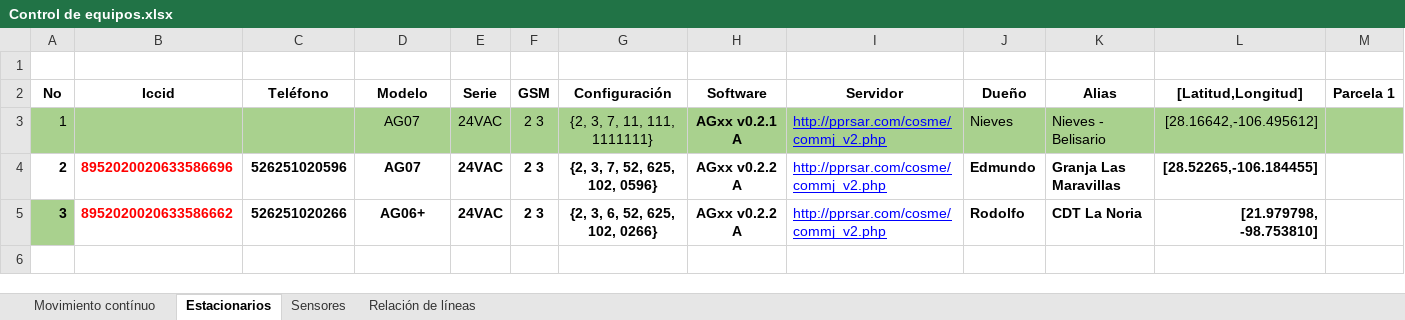
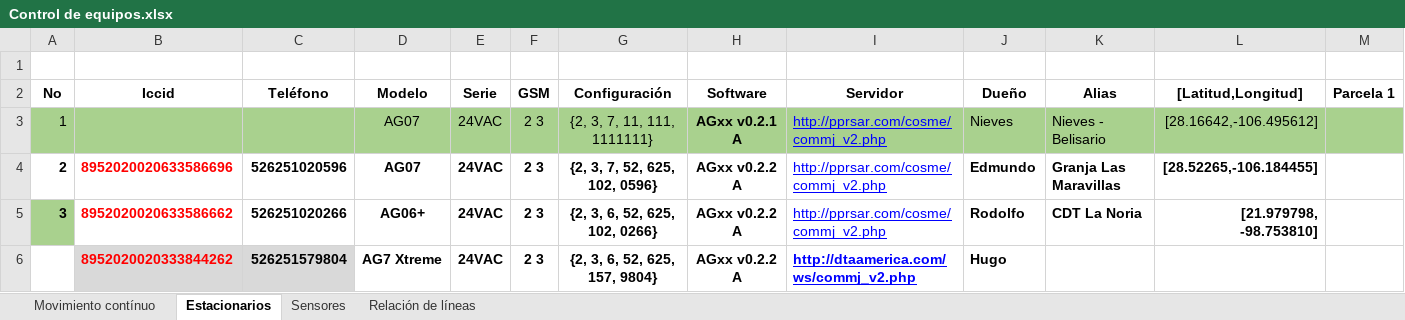
Before and after one commit to dta-labs/dta-agricola, an Excel workbook: Documentación/Empresa/Control de equipos.xlsx, sheet Estacionarios, drawn as a sheet; only a part is shown; values as stored, in another font and other column widths than the file's, no borders; rows hold the shown columns only; the diff names each change by its address in the sheet, - before the commit and + after, or states it on an @@ line.

Commit message:
Empresa
- Presentaciones
- Control de equipos

```diff
--- a/Documentación/Empresa/Control de equipos.xlsx (sheet Estacionarios)
+++ b/Documentación/Empresa/Control de equipos.xlsx (sheet Estacionarios)
+row 6:  | 8952020020333844262 | 526251579804 | AG7 Xtreme | 24VAC | 2 3 | {2, 3, 6, 52, 625, 157, 9804} | AGxx v0.2.2 A | http://dtaamerica.com/ws/commj_v2.php | Hugo
```
Also changed, not shown: sheet Relación de líneas, 11 other files.
